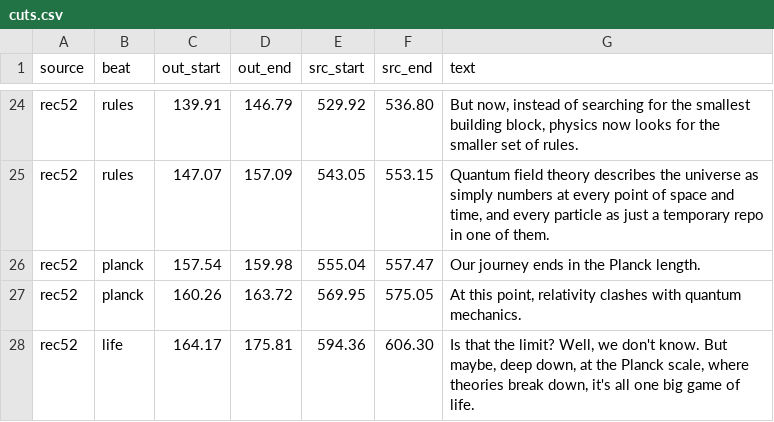
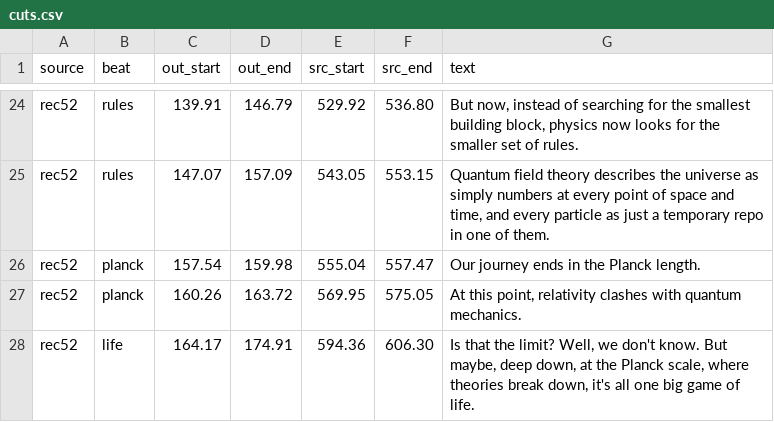
Before and after one commit to alexvansande/Triangle-of-Everything, a CSV file: video/short-00-powers-of-ten/cuts.csv, drawn as a sheet; only a part is shown, gaps mark what is left out.

```diff
--- a/video/short-00-powers-of-ten/cuts.csv
+++ b/video/short-00-powers-of-ten/cuts.csv
@@ -27,2 +27,2 @@ rec52,planck,157.54,159.98,555.04,557.47,Our journey ends in the Planck length.
 rec52,planck,160.26,163.72,569.95,575.05,"At this point, relativity clashes with quantum mechanics."
-rec52,life,164.17,175.81,594.36,606.30,"Is that the limit? Well, we don't know. But maybe, deep down, at the Planck scale, where theories break down, it's all one big game of life."
+rec52,life,164.17,174.91,594.36,606.30,"Is that the limit? Well, we don't know. But maybe, deep down, at the Planck scale, where theories break down, it's all one big game of life."
```
Also changed, not shown: 9 other files.
